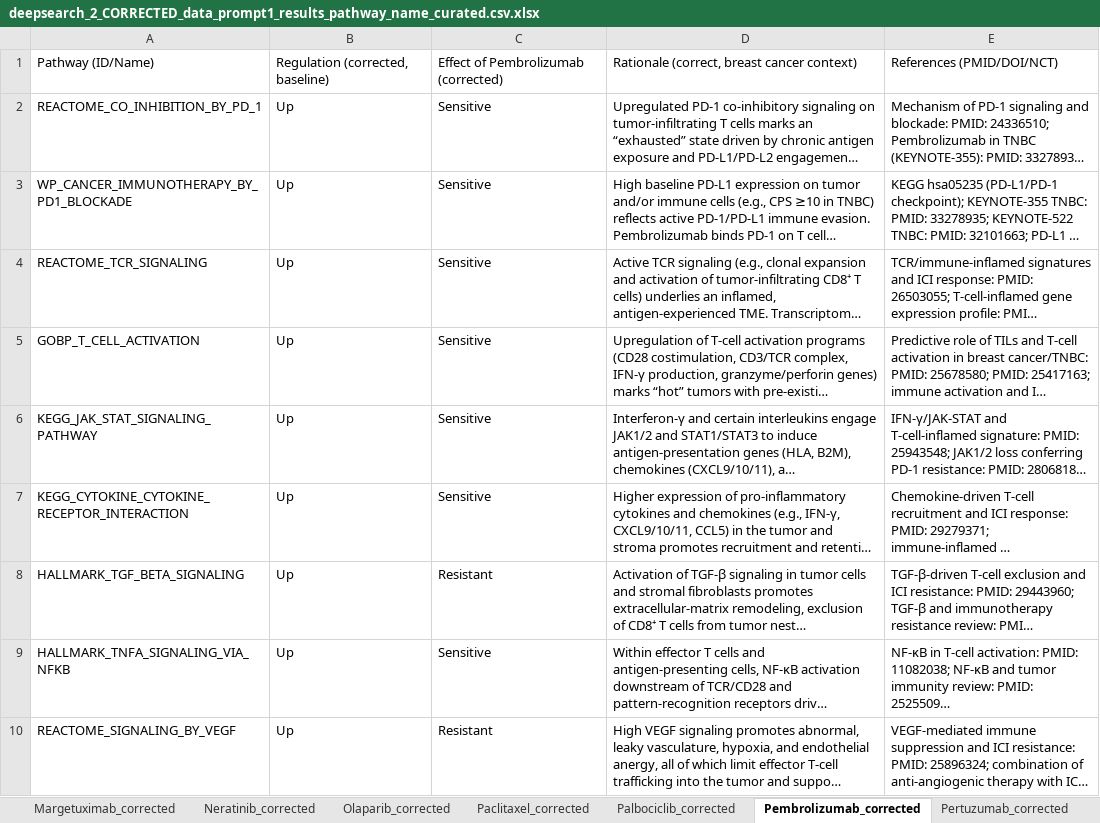
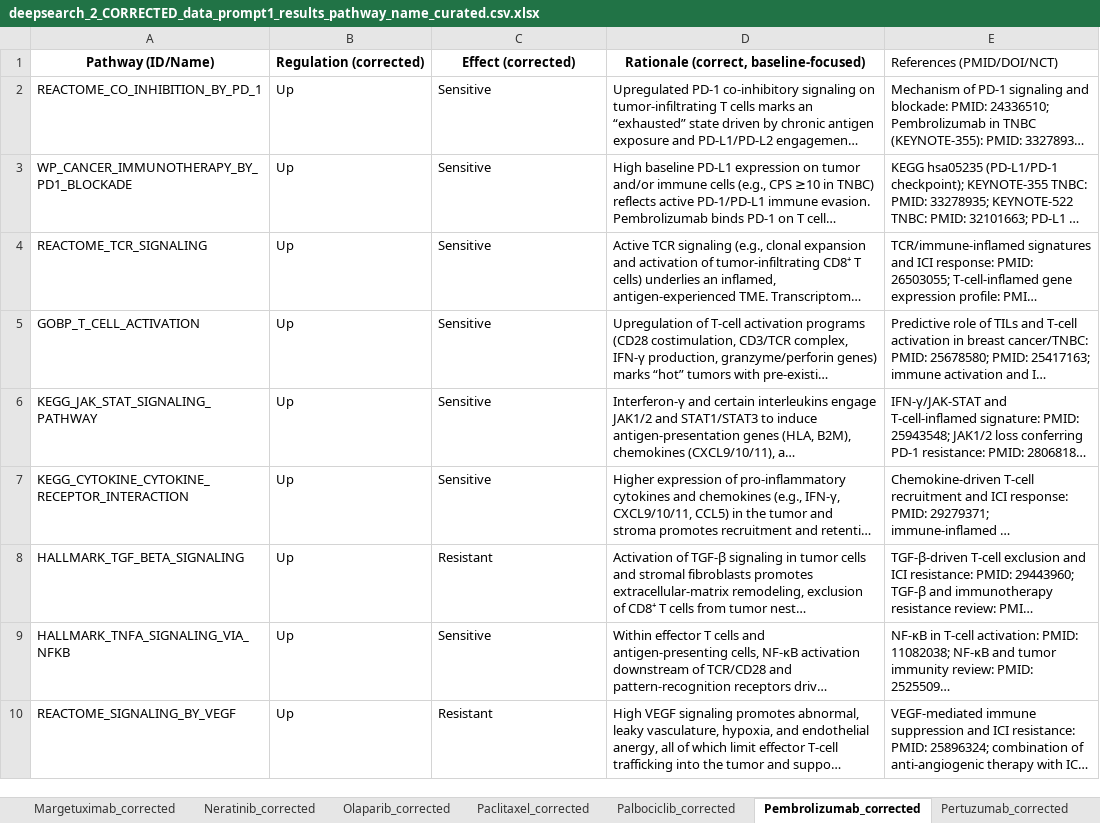
Before and after one commit to J-Nanshi/PySingscore_replicate, an Excel workbook: singscore_new_code/results/Deep_search_results/deepsearch_2_CORRECTED_data_prompt1_results_pathway_name_curated.csv.xlsx, sheet Pembrolizumab_corrected, drawn as a sheet; long unchanged cells end in …; values as stored, in another font and other column widths than the file's, no borders; the diff names each change by its address in the sheet, - before the commit and + after, or states it on an @@ line.

```diff
--- a/singscore_new_code/results/Deep_search_results/deepsearch_2_CORRECTED_data_prompt1_results_pathway_name_curated.csv.xlsx (sheet Pembrolizumab_corrected)
+++ b/singscore_new_code/results/Deep_search_results/deepsearch_2_CORRECTED_data_prompt1_results_pathway_name_curated.csv.xlsx (sheet Pembrolizumab_corrected)
@@ A1:D1 bold: off → on, alignment: left → center @@
-B1: Regulation (corrected, baseline)
+B1: Regulation (corrected)
-C1: Effect of Pembrolizumab (corrected)
+C1: Effect (corrected)
-D1: Rationale (correct, breast cancer context)
+D1: Rationale (correct, baseline-focused)
```
Also changed, not shown: sheet Olaparib_corrected, sheet Palbociclib_corrected, sheet Abemaciclib_corrected, sheet Larotrectinib_corrected, sheet Lapatinib_corrected, sheet Fulvestrant_corrected, 22 more sheets, singscore_new_code/results/Deep_search_results/deepsearch_3_ADMINISTRATION_regulation_effect_rationale_citation_tab.xlsx, 42 other files.
